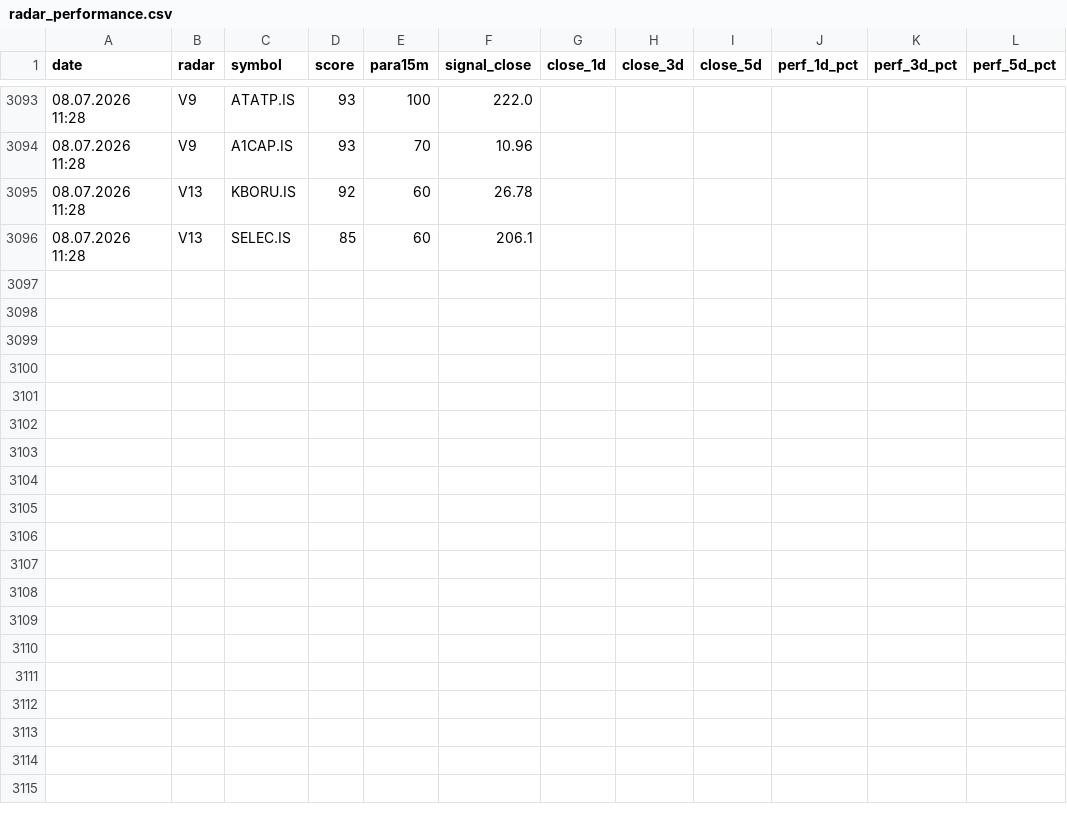
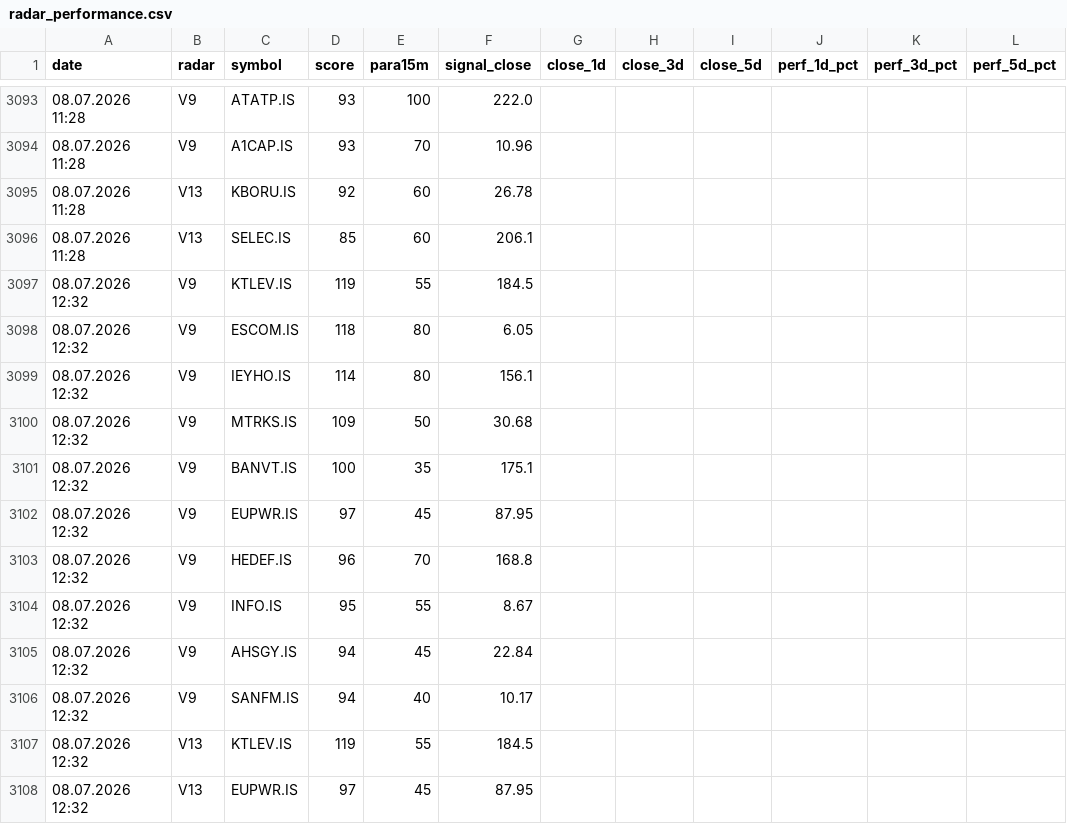
Before and after one commit to gokhan-bist-radar/gokhan-bist-radar, a CSV file: radar_performance.csv, drawn as a sheet; only a part is shown, gaps mark what is left out; the diff names each change by its address in the sheet, - before the commit and + after, or states it on an @@ line.

```diff
--- a/radar_performance.csv
+++ b/radar_performance.csv
+row 3097: 08.07.2026 12:32 | V9 | KTLEV.IS | 119 | 55 | 184.5
+row 3098: 08.07.2026 12:32 | V9 | ESCOM.IS | 118 | 80 | 6.05
+row 3099: 08.07.2026 12:32 | V9 | IEYHO.IS | 114 | 80 | 156.1
+row 3100: 08.07.2026 12:32 | V9 | MTRKS.IS | 109 | 50 | 30.68
+row 3101: 08.07.2026 12:32 | V9 | BANVT.IS | 100 | 35 | 175.1
+row 3102: 08.07.2026 12:32 | V9 | EUPWR.IS | 97 | 45 | 87.95
+row 3103: 08.07.2026 12:32 | V9 | HEDEF.IS | 96 | 70 | 168.8
+row 3104: 08.07.2026 12:32 | V9 | INFO.IS | 95 | 55 | 8.67
+row 3105: 08.07.2026 12:32 | V9 | AHSGY.IS | 94 | 45 | 22.84
+row 3106: 08.07.2026 12:32 | V9 | SANFM.IS | 94 | 40 | 10.17
+row 3107: 08.07.2026 12:32 | V13 | KTLEV.IS | 119 | 55 | 184.5
+row 3108: 08.07.2026 12:32 | V13 | EUPWR.IS | 97 | 45 | 87.95
```
Also changed, not shown: radar_memory.csv, radar_signals.csv.
